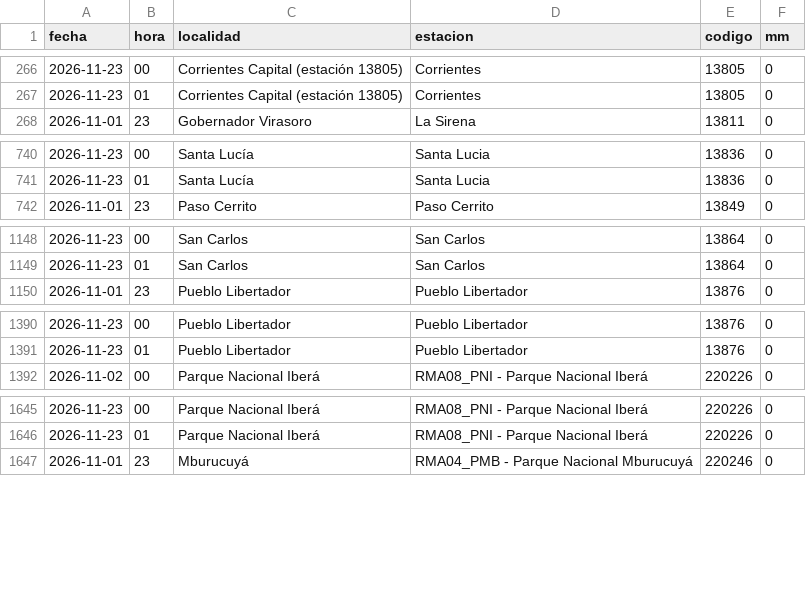
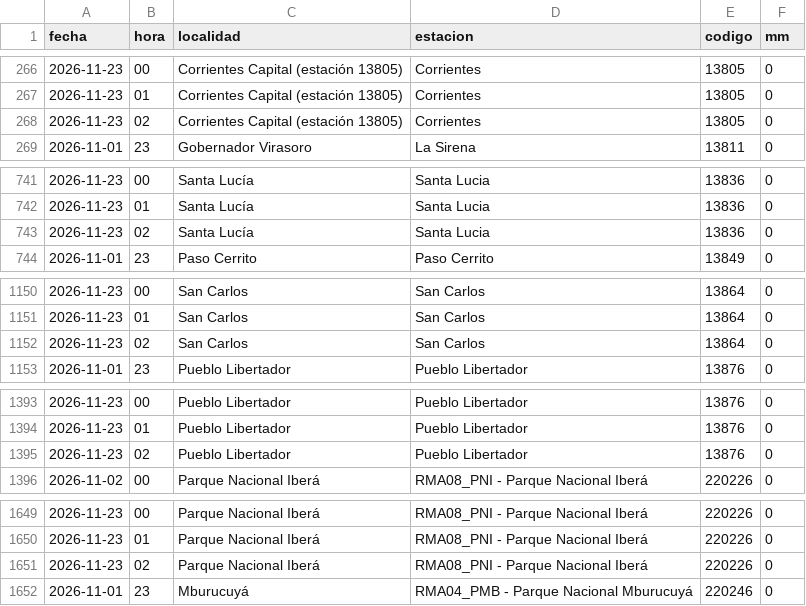
Before and after one commit to tablerocorrientes/tablerocorrientes.github.io, a CSV file: data/registro/lluvia_horaria.csv, drawn as a sheet; only a part is shown, gaps mark what is left out; the diff covers the shown part only; the diff names each change by its address in the sheet, - before the commit and + after, or states it on an @@ line.

Commit message:
Ciclo continuo (intensivo): lluvia, satélite, pronóstico, fuentes y ríos, 23/11/2026 03:24 h

```diff
--- a/data/registro/lluvia_horaria.csv
+++ b/data/registro/lluvia_horaria.csv
+row 268: 2026-11-23 | 02 | Corrientes Capital (estación 13805) | Corrientes | 13805 | 0
+row 743: 2026-11-23 | 02 | Santa Lucía | Santa Lucia | 13836 | 0
+row 1152: 2026-11-23 | 02 | San Carlos | San Carlos | 13864 | 0
+row 1395: 2026-11-23 | 02 | Pueblo Libertador | Pueblo Libertador | 13876 | 0
+row 1651: 2026-11-23 | 02 | Parque Nacional Iberá | RMA08_PNI - Parque Nacional Iberá | 220226 | 0
```
Also changed, not shown: 9 added rows elsewhere in this file, data/registro/resumen_diario_lluvia.csv, 26 other files.
